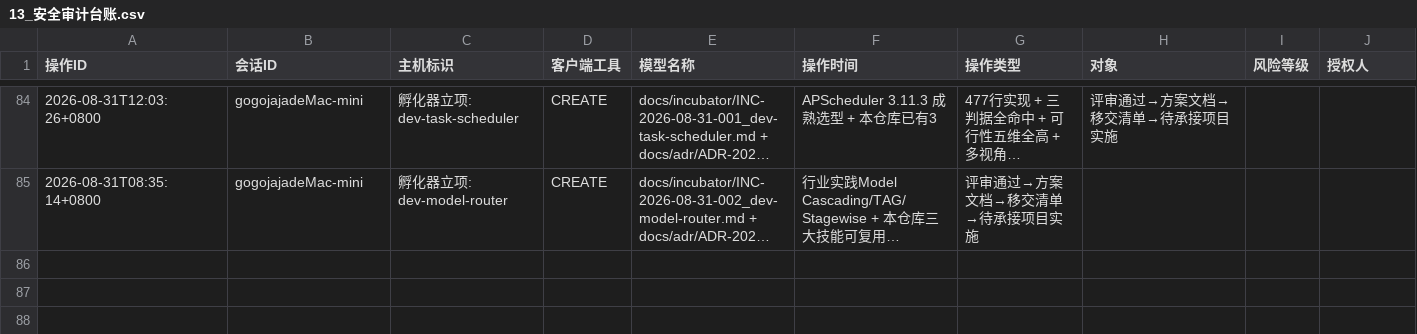
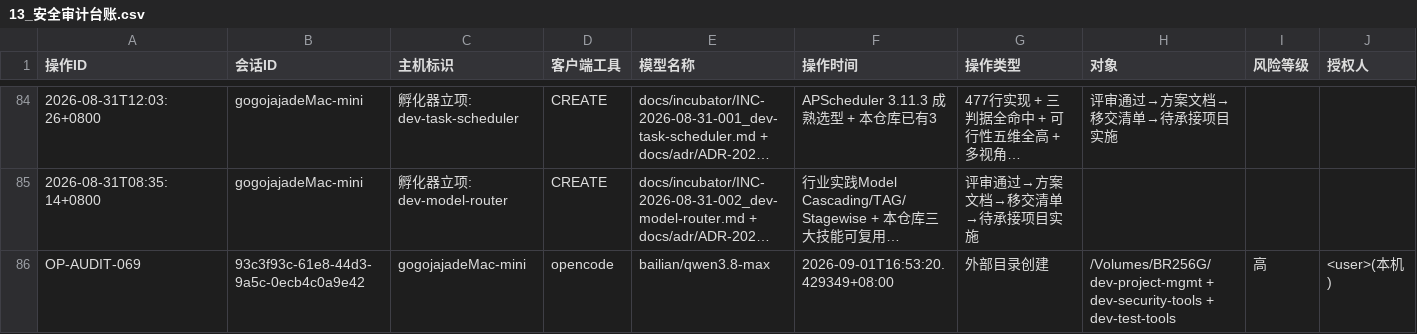
Before and after one commit to gogojaja/DevProjectTeamSkill, a CSV file: 台账/13_安全审计台账.csv, drawn as a sheet; only a part is shown, gaps mark what is left out; long unchanged cells end in …; rows hold the shown columns only; the diff names each change by its address in the sheet, - before the commit and + after, or states it on an @@ line.

```diff
--- a/台账/13_安全审计台账.csv
+++ b/台账/13_安全审计台账.csv
+row 86: OP-AUDIT-069 | 93c3f93c-61e8-44d3-9a5c-0ecb4c0a9e42 | gogojajadeMac-mini | opencode | bailian/qwen3.8-max | 2026-09-01T16:53:20.429349+08:00 | 外部目录创建 | /Volumes/BR256G/dev-project-mgmt + dev-security-tools + dev-test-tools | 高 | <user>(本机)
```
Also changed, not shown: 台账/14_授权登记.csv, 6 other files.
